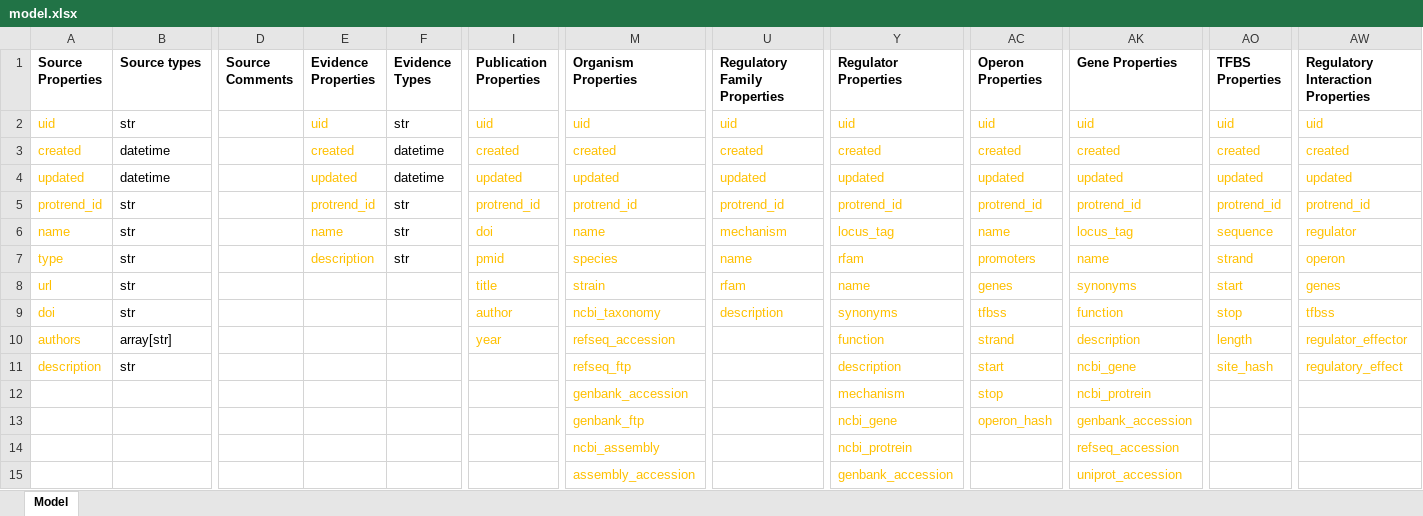
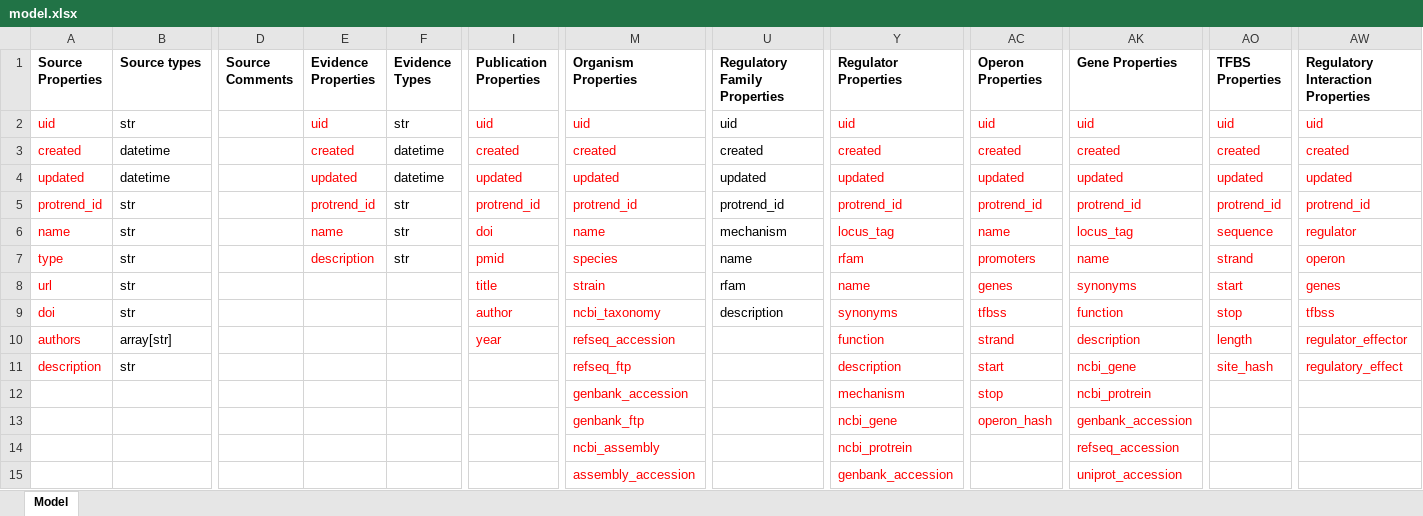
Before and after one commit to cruz-f/protrend-database, an Excel workbook: annotation/model.xlsx, sheet Model, drawn as a sheet; only a part is shown, gaps mark what is left out; values as stored, in another font and other column widths than the file's, no borders; the diff covers the shown part only; the diff names each change by its address in the sheet, - before the commit and + after, or states it on an @@ line.

Commit message:
[ADD] annotation for coryneregnet

```diff
--- a/annotation/model.xlsx (sheet Model)
+++ b/annotation/model.xlsx (sheet Model)
-A2:A11 text colour: #FFC000
+A2:A11 text colour: #FF0000
-E2:E7 text colour: #FFC000
+E2:E7 text colour: #FF0000
-I2:I10 text colour: #FFC000
+I2:I10 text colour: #FF0000
-M2:M15 text colour: #FFC000
+M2:M15 text colour: #FF0000
-U2:U9 text colour: #FFC000
+U2:U9 text colour: black
-Y2:Y15 text colour: #FFC000
+Y2:Y15 text colour: #FF0000
-AC2:AC13 text colour: #FFC000
+AC2:AC13 text colour: #FF0000
-AK2:AK15 text colour: #FFC000
+AK2:AK15 text colour: #FF0000
-AO2:AO11 text colour: #FFC000
+AO2:AO11 text colour: #FF0000
-AW2:AW11 text colour: #FFC000
+AW2:AW11 text colour: #FF0000
```
Also changed, not shown: cell formats elsewhere in this sheet.
